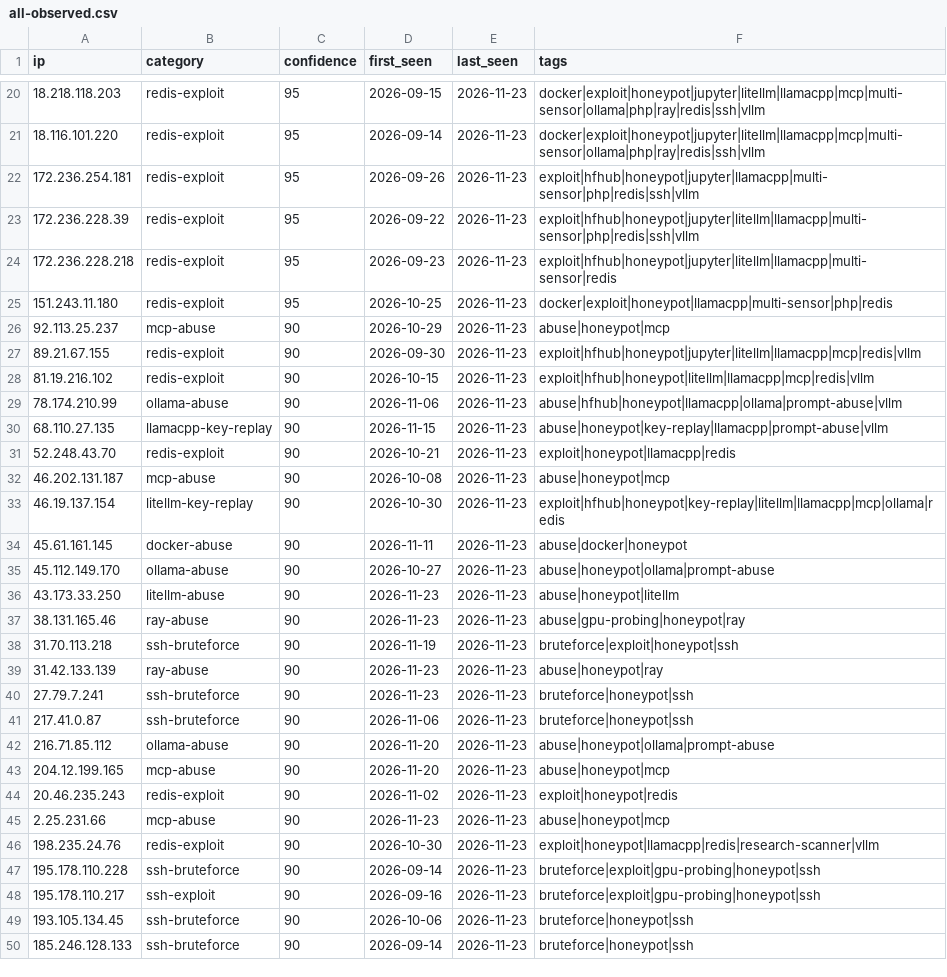
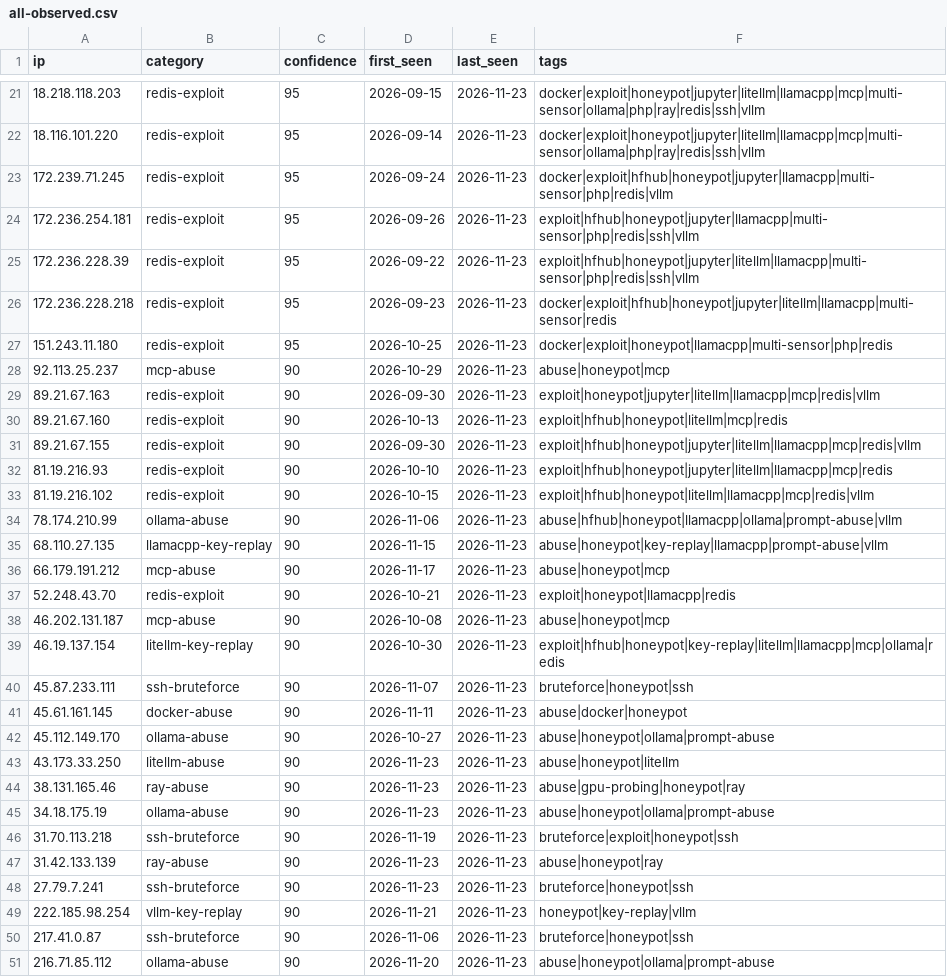
Before and after one commit to Zikmadol/trapline-ioc, a CSV file: feeds/all-observed.csv, drawn as a sheet; only a part is shown, gaps mark what is left out; the shorter side is filled out with more unchanged rows; the diff covers the shown part only.

```diff
--- a/feeds/all-observed.csv
+++ b/feeds/all-observed.csv
@@ -21,8 +22,12 @@ ip,category,confidence,first_seen,last_seen,tags
 18.116.101.220,redis-exploit,95,2026-09-14,2026-11-23,docker|exploit|honeypot|jupyter|litellm|llamacpp|mcp|multi-sensor|ollama|php|ray|redis|ssh|vllm
+172.239.71.245,redis-exploit,95,2026-09-24,2026-11-23,docker|exploit|hfhub|honeypot|jupyter|llamacpp|multi-sensor|php|redis|vllm
 172.236.254.181,redis-exploit,95,2026-09-26,2026-11-23,exploit|hfhub|honeypot|jupyter|llamacpp|multi-sensor|php|redis|ssh|vllm
 172.236.228.39,redis-exploit,95,2026-09-22,2026-11-23,exploit|hfhub|honeypot|jupyter|litellm|llamacpp|multi-sensor|php|redis|ssh|vllm
-172.236.228.218,redis-exploit,95,2026-09-23,2026-11-23,exploit|hfhub|honeypot|jupyter|litellm|llamacpp|multi-sensor|redis
+172.236.228.218,redis-exploit,95,2026-09-23,2026-11-23,docker|exploit|hfhub|honeypot|jupyter|litellm|llamacpp|multi-sensor|redis
 151.243.11.180,redis-exploit,95,2026-10-25,2026-11-23,docker|exploit|honeypot|llamacpp|multi-sensor|php|redis
 92.113.25.237,mcp-abuse,90,2026-10-29,2026-11-23,abuse|honeypot|mcp
+89.21.67.163,redis-exploit,90,2026-09-30,2026-11-23,exploit|honeypot|jupyter|litellm|llamacpp|mcp|redis|vllm
+89.21.67.160,redis-exploit,90,2026-10-13,2026-11-23,exploit|hfhub|honeypot|litellm|mcp|redis
 89.21.67.155,redis-exploit,90,2026-09-30,2026-11-23,exploit|hfhub|honeypot|jupyter|litellm|llamacpp|mcp|redis|vllm
+81.19.216.93,redis-exploit,90,2026-10-10,2026-11-23,exploit|hfhub|honeypot|jupyter|litellm|llamacpp|mcp|redis
 81.19.216.102,redis-exploit,90,2026-10-15,2026-11-23,exploit|hfhub|honeypot|litellm|llamacpp|mcp|redis|vllm
@@ -30,2 +35,3 @@ ip,category,confidence,first_seen,last_seen,tags
 68.110.27.135,llamacpp-key-replay,90,2026-11-15,2026-11-23,abuse|honeypot|key-replay|llamacpp|prompt-abuse|vllm
+66.179.191.212,mcp-abuse,90,2026-11-17,2026-11-23,abuse|honeypot|mcp
 52.248.43.70,redis-exploit,90,2026-10-21,2026-11-23,exploit|honeypot|llamacpp|redis
@@ -33,2 +39,3 @@ ip,category,confidence,first_seen,last_seen,tags
 46.19.137.154,litellm-key-replay,90,2026-10-30,2026-11-23,exploit|hfhub|honeypot|key-replay|litellm|llamacpp|mcp|ollama|redis
+45.87.233.111,ssh-bruteforce,90,2026-11-07,2026-11-23,bruteforce|honeypot|ssh
 45.61.161.145,docker-abuse,90,2026-11-11,2026-11-23,abuse|docker|honeypot
@@ -37,2 +44,3 @@ ip,category,confidence,first_seen,last_seen,tags
 38.131.165.46,ray-abuse,90,2026-11-23,2026-11-23,abuse|gpu-probing|honeypot|ray
+34.18.175.19,ollama-abuse,90,2026-11-23,2026-11-23,abuse|honeypot|ollama|prompt-abuse
 31.70.113.218,ssh-bruteforce,90,2026-11-19,2026-11-23,bruteforce|exploit|honeypot|ssh
@@ -40,2 +48,3 @@ ip,category,confidence,first_seen,last_seen,tags
 27.79.7.241,ssh-bruteforce,90,2026-11-23,2026-11-23,bruteforce|honeypot|ssh
+222.185.98.254,vllm-key-replay,90,2026-11-21,2026-11-23,honeypot|key-replay|vllm
 217.41.0.87,ssh-bruteforce,90,2026-11-06,2026-11-23,bruteforce|honeypot|ssh
```
Also changed, not shown: 3 added rows and 10 removed rows elsewhere in this file, daily/2026-11-23.csv, feeds/ai-infra.csv, 14 other files.
